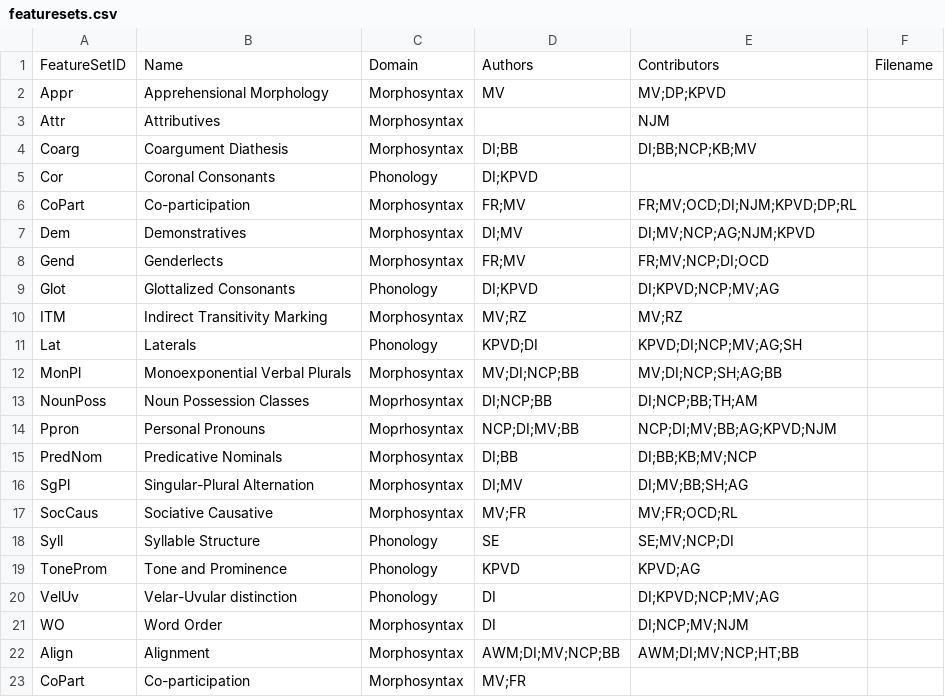
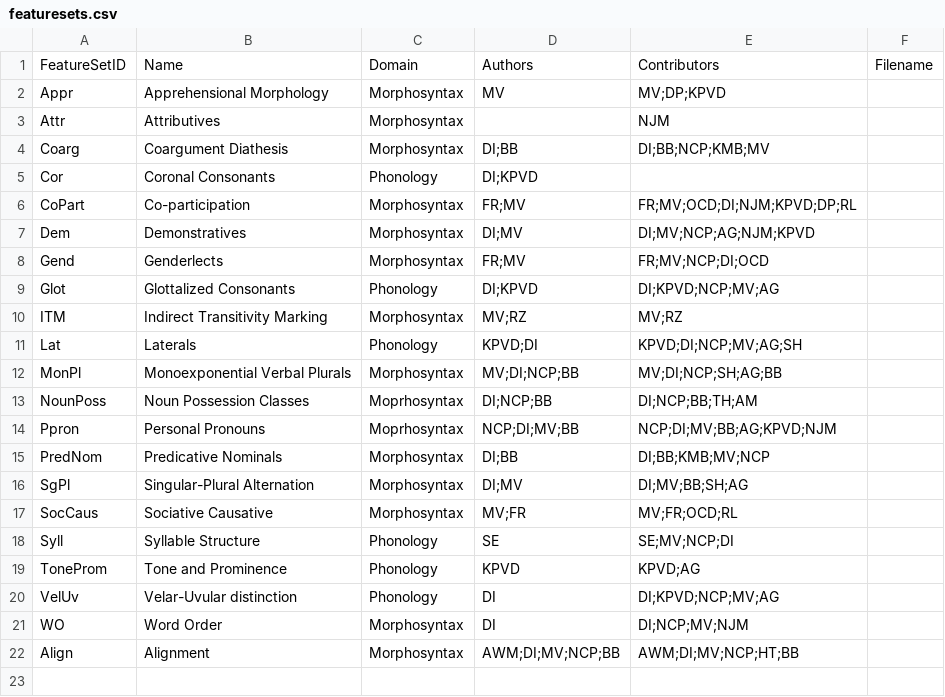
Before and after one commit to PaprikaSteiger/ooaclld, a CSV file: cldf/featuresets.csv, drawn as a sheet.

```diff
--- a/cldf/featuresets.csv
+++ b/cldf/featuresets.csv
@@ -3,3 +3,3 @@ Appr,Apprehensional Morphology,Morphosyntax,MV,MV;DP;KPVD,
 Attr,Attributives,Morphosyntax,,NJM,
-Coarg,Coargument Diathesis,Morphosyntax,DI;BB,DI;BB;NCP;KB;MV,
+Coarg,Coargument Diathesis,Morphosyntax,DI;BB,DI;BB;NCP;KMB;MV,
 Cor,Coronal Consonants,Phonology,DI;KPVD,,
@@ -14,3 +14,3 @@ NounPoss,Noun Possession Classes,Moprhosyntax,DI;NCP;BB,DI;NCP;BB;TH;AM,
 Ppron,Personal Pronouns,Moprhosyntax,NCP;DI;MV;BB,NCP;DI;MV;BB;AG;KPVD;NJM,
-PredNom,Predicative Nominals,Morphosyntax,DI;BB,DI;BB;KB;MV;NCP,
+PredNom,Predicative Nominals,Morphosyntax,DI;BB,DI;BB;KMB;MV;NCP,
 SgPl,Singular-Plural Alternation,Morphosyntax,DI;MV,DI;MV;BB;SH;AG,
@@ -22,2 +22 @@ WO,Word Order,Morphosyntax,DI,DI;NCP;MV;NJM,
 Align,Alignment,Morphosyntax,AWM;DI;MV;NCP;BB,AWM;DI;MV;NCP;HT;BB,
-CoPart,Co-participation,Morphosyntax,MV;FR,,
```
Also changed, not shown: cldf/parameters.csv, 3 other files.
